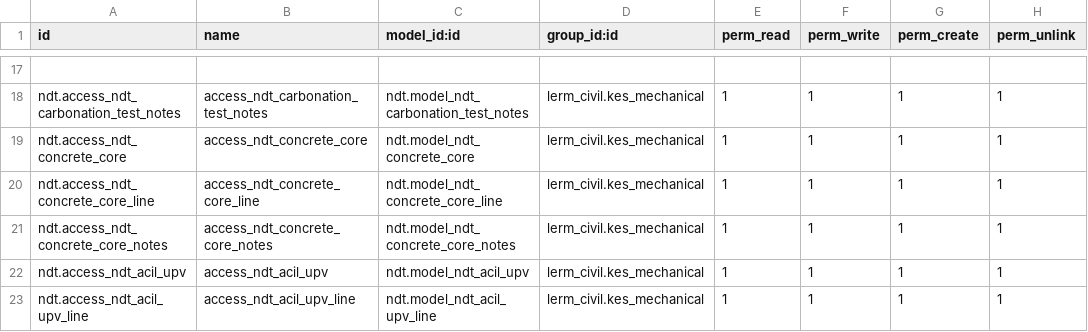
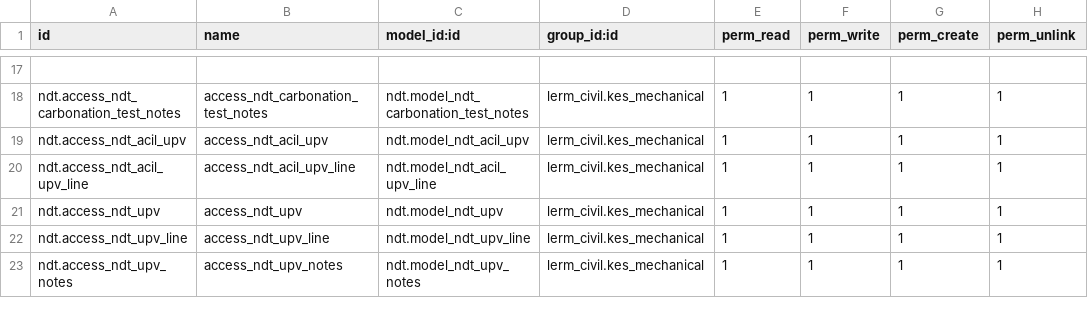
Before and after one commit to Usman-Shaikhnag/lerm_civil_products, a CSV file: ndt/security/ir.model.access.csv, drawn as a sheet; only a part is shown, gaps mark what is left out; the shorter side is filled out with more unchanged rows; the diff names each change by its address in the sheet, - before the commit and + after, or states it on an @@ line.

Commit message:
ndt: drop stale concrete_core ACL rows (model disabled)

```diff
--- a/ndt/security/ir.model.access.csv
+++ b/ndt/security/ir.model.access.csv
-row 19: ndt.access_ndt_concrete_core | access_ndt_concrete_core | ndt.model_ndt_concrete_core | lerm_civil.kes_mechanical | 1 | 1 | 1 | 1
-row 20: ndt.access_ndt_concrete_core_line | access_ndt_concrete_core_line | ndt.model_ndt_concrete_core_line | lerm_civil.kes_mechanical | 1 | 1 | 1 | 1
-row 21: ndt.access_ndt_concrete_core_notes | access_ndt_concrete_core_notes | ndt.model_ndt_concrete_core_notes | lerm_civil.kes_mechanical | 1 | 1 | 1 | 1
```
